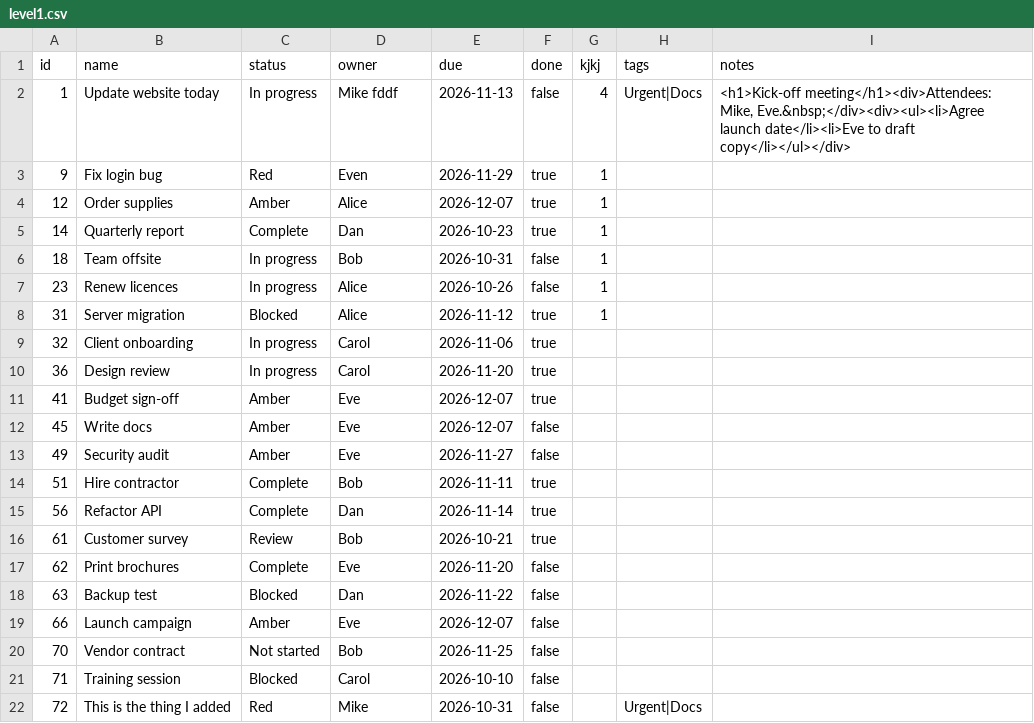
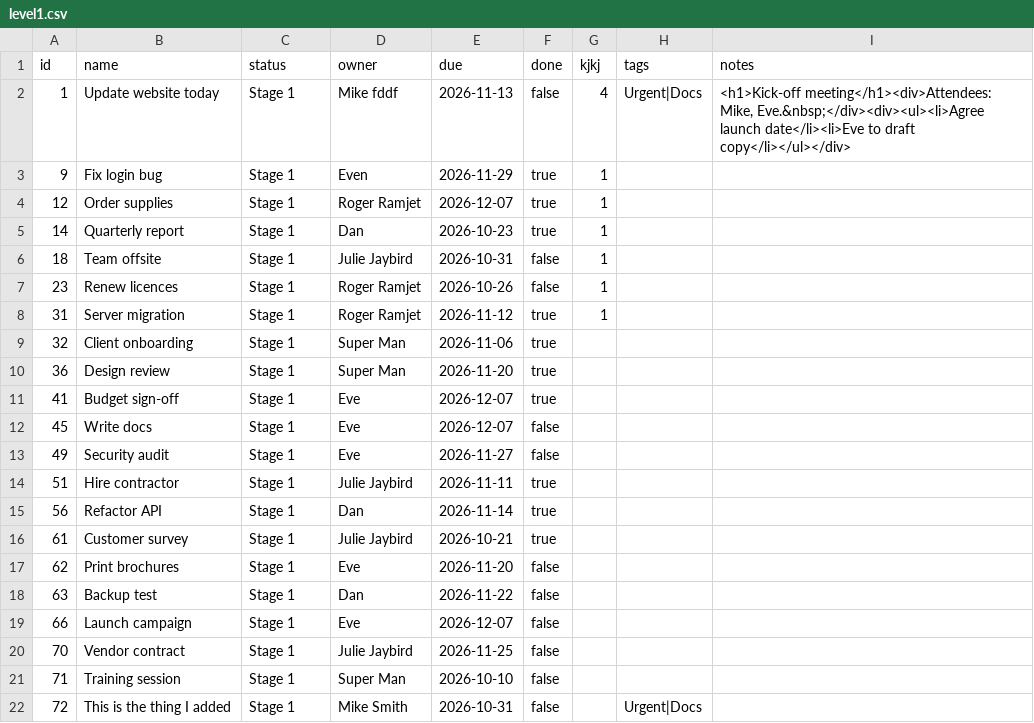
Before and after one commit to miksmitty/track-things, a CSV file: data/level1.csv, drawn as a sheet.

```diff
--- a/data/level1.csv
+++ b/data/level1.csv
@@ -1,22 +1,22 @@
 id,name,status,owner,due,done,kjkj,tags,notes
-1,Update website today,In progress,Mike fddf,2026-11-13,false,4,Urgent|Docs,"<h1>Kick-off meeting</h1><div>Attendees: Mike, Eve.&nbsp;</div><div><ul><li>Agree launch date</li><li>Eve to draft copy</li></ul></div>"
-9,Fix login bug,Red,Even,2026-11-29,true,1,,
-12,Order supplies,Amber,Alice,2026-12-07,true,1,,
-14,Quarterly report,Complete,Dan,2026-10-23,true,1,,
-18,Team offsite,In progress,Bob,2026-10-31,false,1,,
-23,Renew licences,In progress,Alice,2026-10-26,false,1,,
-31,Server migration,Blocked,Alice,2026-11-12,true,1,,
-32,Client onboarding,In progress,Carol,2026-11-06,true,,,
-36,Design review,In progress,Carol,2026-11-20,true,,,
-41,Budget sign-off,Amber,Eve,2026-12-07,true,,,
-45,Write docs,Amber,Eve,2026-12-07,false,,,
-49,Security audit,Amber,Eve,2026-11-27,false,,,
-51,Hire contractor,Complete,Bob,2026-11-11,true,,,
-56,Refactor API,Complete,Dan,2026-11-14,true,,,
-61,Customer survey,Review,Bob,2026-10-21,true,,,
-62,Print brochures,Complete,Eve,2026-11-20,false,,,
-63,Backup test,Blocked,Dan,2026-11-22,false,,,
-66,Launch campaign,Amber,Eve,2026-12-07,false,,,
-70,Vendor contract,Not started,Bob,2026-11-25,false,,,
-71,Training session,Blocked,Carol,2026-10-10,false,,,
-72,This is the thing I added,Red,Mike,2026-10-31,false,,Urgent|Docs,
+1,Update website today,Stage 1,Mike fddf,2026-11-13,false,4,Urgent|Docs,"<h1>Kick-off meeting</h1><div>Attendees: Mike, Eve.&nbsp;</div><div><ul><li>Agree launch date</li><li>Eve to draft copy</li></ul></div>"
+9,Fix login bug,Stage 1,Even,2026-11-29,true,1,,
+12,Order supplies,Stage 1,Roger Ramjet,2026-12-07,true,1,,
+14,Quarterly report,Stage 1,Dan,2026-10-23,true,1,,
+18,Team offsite,Stage 1,Julie Jaybird,2026-10-31,false,1,,
+23,Renew licences,Stage 1,Roger Ramjet,2026-10-26,false,1,,
+31,Server migration,Stage 1,Roger Ramjet,2026-11-12,true,1,,
+32,Client onboarding,Stage 1,Super Man,2026-11-06,true,,,
+36,Design review,Stage 1,Super Man,2026-11-20,true,,,
+41,Budget sign-off,Stage 1,Eve,2026-12-07,true,,,
+45,Write docs,Stage 1,Eve,2026-12-07,false,,,
+49,Security audit,Stage 1,Eve,2026-11-27,false,,,
+51,Hire contractor,Stage 1,Julie Jaybird,2026-11-11,true,,,
+56,Refactor API,Stage 1,Dan,2026-11-14,true,,,
+61,Customer survey,Stage 1,Julie Jaybird,2026-10-21,true,,,
+62,Print brochures,Stage 1,Eve,2026-11-20,false,,,
+63,Backup test,Stage 1,Dan,2026-11-22,false,,,
+66,Launch campaign,Stage 1,Eve,2026-12-07,false,,,
+70,Vendor contract,Stage 1,Julie Jaybird,2026-11-25,false,,,
+71,Training session,Stage 1,Super Man,2026-10-10,false,,,
+72,This is the thing I added,Stage 1,Mike Smith,2026-10-31,false,,Urgent|Docs,
```
Also changed, not shown: data/level2.csv, 2 other files.
